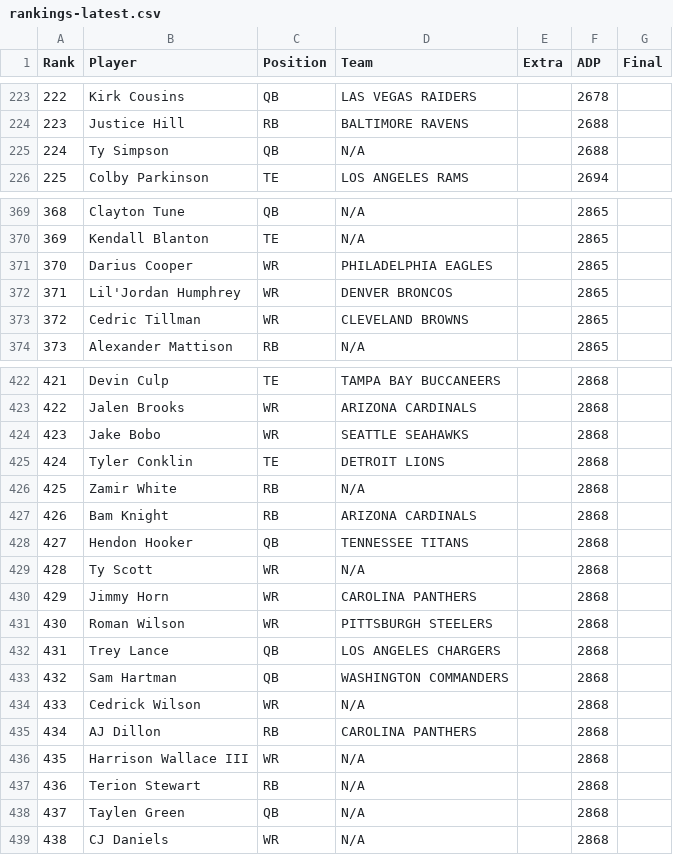
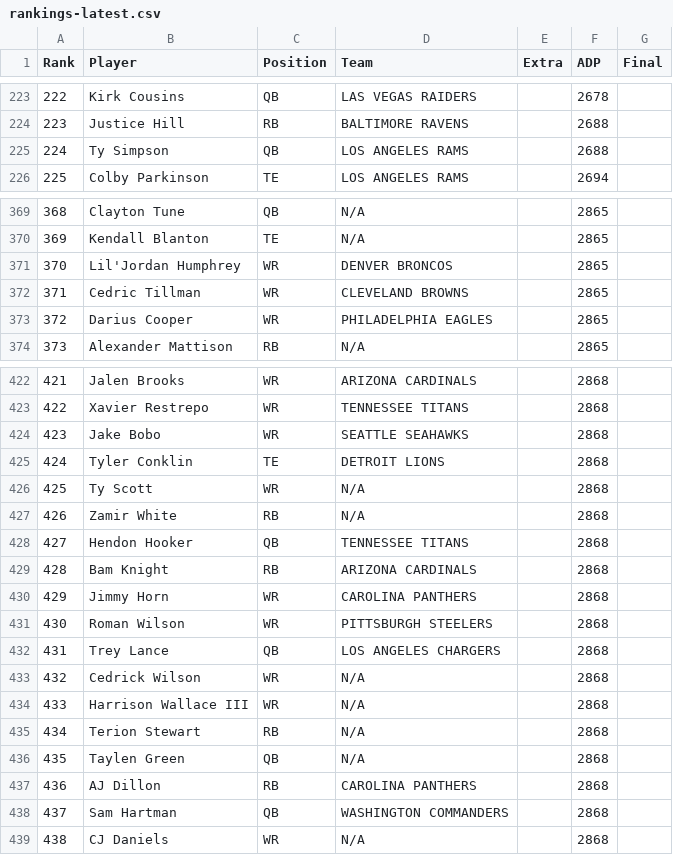
Before and after one commit to Louieza23/draft-compass-rankings, a CSV file: data/processed/underdog/rankings-latest.csv, drawn as a sheet; only a part is shown, gaps mark what is left out; the diff covers the shown part only.

```diff
--- a/data/processed/underdog/rankings-latest.csv
+++ b/data/processed/underdog/rankings-latest.csv
@@ -224,3 +224,3 @@ Rank,Player,Position,Team,Extra,ADP,Final
 223,Justice Hill,RB,BALTIMORE RAVENS,,2688,
-224,Ty Simpson,QB,N/A,,2688,
+224,Ty Simpson,QB,LOS ANGELES RAMS,,2688,
 225,Colby Parkinson,TE,LOS ANGELES RAMS,,2694,
@@ -370,5 +370,5 @@ Rank,Player,Position,Team,Extra,ADP,Final
 369,Kendall Blanton,TE,N/A,,2865,
-370,Darius Cooper,WR,PHILADELPHIA EAGLES,,2865,
-371,Lil'Jordan Humphrey,WR,DENVER BRONCOS,,2865,
-372,Cedric Tillman,WR,CLEVELAND BROWNS,,2865,
+370,Lil'Jordan Humphrey,WR,DENVER BRONCOS,,2865,
+371,Cedric Tillman,WR,CLEVELAND BROWNS,,2865,
+372,Darius Cooper,WR,PHILADELPHIA EAGLES,,2865,
 373,Alexander Mattison,RB,N/A,,2865,
@@ -422,9 +422,9 @@ Rank,Player,Position,Team,Extra,ADP,Final
-421,Devin Culp,TE,TAMPA BAY BUCCANEERS,,2868,
-422,Jalen Brooks,WR,ARIZONA CARDINALS,,2868,
+421,Jalen Brooks,WR,ARIZONA CARDINALS,,2868,
+422,Xavier Restrepo,WR,TENNESSEE TITANS,,2868,
 423,Jake Bobo,WR,SEATTLE SEAHAWKS,,2868,
 424,Tyler Conklin,TE,DETROIT LIONS,,2868,
-425,Zamir White,RB,N/A,,2868,
-426,Bam Knight,RB,ARIZONA CARDINALS,,2868,
+425,Ty Scott,WR,N/A,,2868,
+426,Zamir White,RB,N/A,,2868,
 427,Hendon Hooker,QB,TENNESSEE TITANS,,2868,
-428,Ty Scott,WR,N/A,,2868,
+428,Bam Knight,RB,ARIZONA CARDINALS,,2868,
 429,Jimmy Horn,WR,CAROLINA PANTHERS,,2868,
@@ -432,8 +432,8 @@ Rank,Player,Position,Team,Extra,ADP,Final
 431,Trey Lance,QB,LOS ANGELES CHARGERS,,2868,
-432,Sam Hartman,QB,WASHINGTON COMMANDERS,,2868,
-433,Cedrick Wilson,WR,N/A,,2868,
-434,AJ Dillon,RB,CAROLINA PANTHERS,,2868,
-435,Harrison Wallace III,WR,N/A,,2868,
-436,Terion Stewart,RB,N/A,,2868,
-437,Taylen Green,QB,N/A,,2868,
+432,Cedrick Wilson,WR,N/A,,2868,
+433,Harrison Wallace III,WR,N/A,,2868,
+434,Terion Stewart,RB,N/A,,2868,
+435,Taylen Green,QB,N/A,,2868,
+436,AJ Dillon,RB,CAROLINA PANTHERS,,2868,
+437,Sam Hartman,QB,WASHINGTON COMMANDERS,,2868,
 438,CJ Daniels,WR,N/A,,2868,
```
Also changed, not shown: 118 edited cells elsewhere in this file, data/processed/fantasycalc/rankings-dynasty_1qb-latest.csv, data/processed/fantasycalc/rankings-dynasty_2qb-latest.csv, 28 other files.
